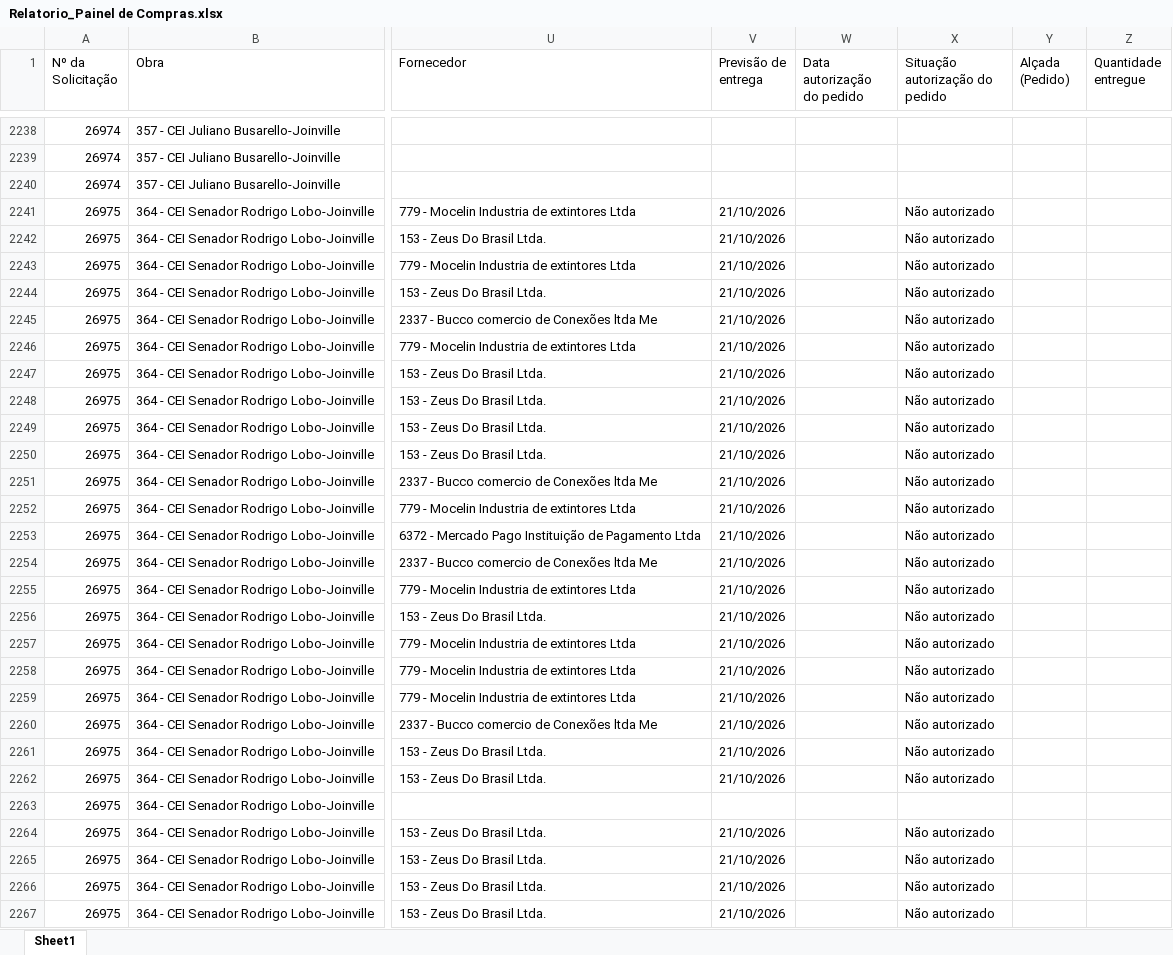
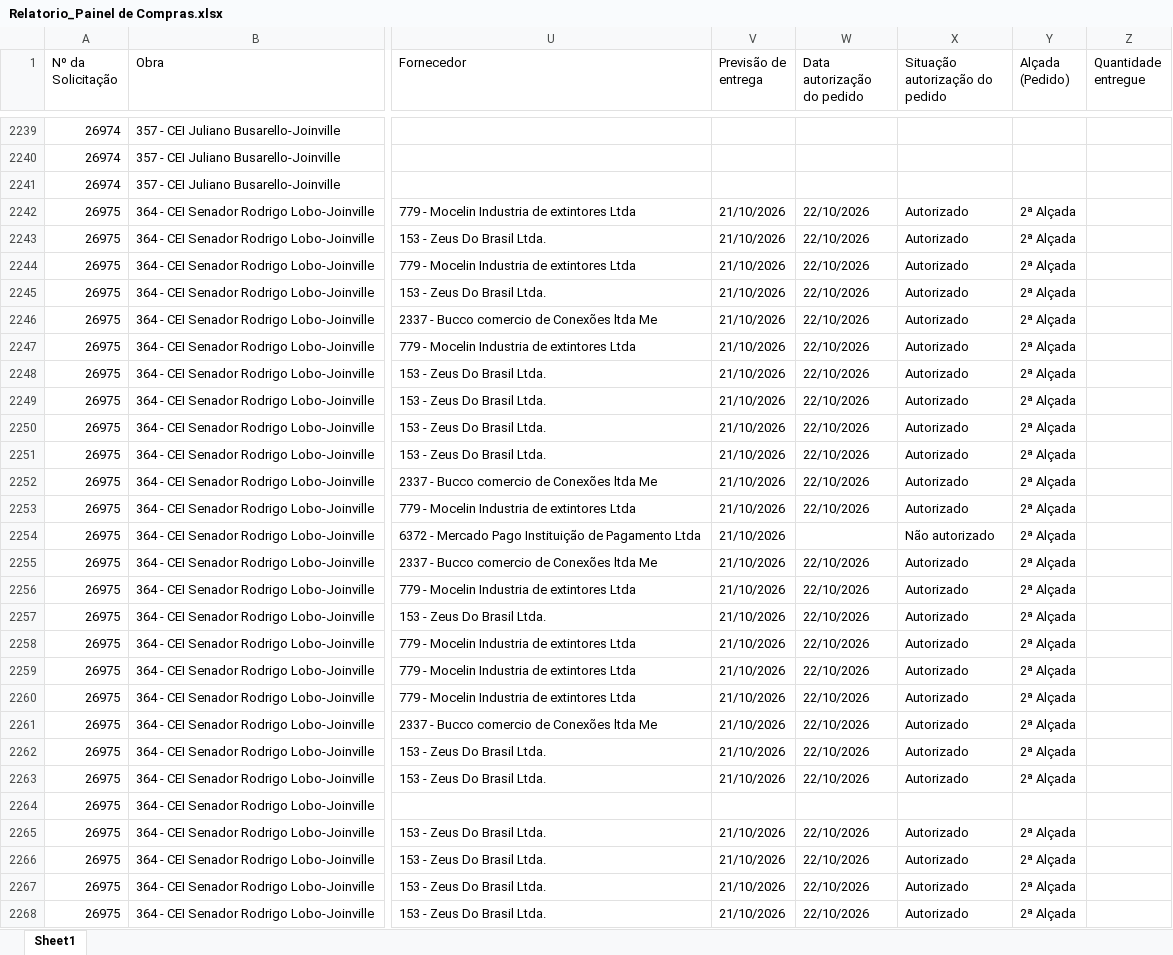
Before and after one commit to vicentecosantos/painel_de_compras_or, an Excel workbook: Relatorio_Painel de Compras.xlsx, sheet Sheet1, drawn as a sheet; only a part is shown, gaps mark what is left out; values as stored, in another font and other column widths than the file's, no borders; addresses are those after the commit; the diff covers the shown part only; the diff names each change by its address in the sheet, - before the commit and + after, or states it on an @@ line.

```diff
--- a/Relatorio_Painel de Compras.xlsx (sheet Sheet1)
+++ b/Relatorio_Painel de Compras.xlsx (sheet Sheet1)
-W2242:W2253 (Data autorização do pedido): (empty)
+W2242:W2253 (Data autorização do pedido): 22/10/2026
-X2242:X2253 (Situação autorização do pedido): Não autorizado
+X2242:X2253 (Situação autorização do pedido): Autorizado
-Y2242:Y2263 (Alçada (Pedido)): (empty)
+Y2242:Y2263 (Alçada (Pedido)): 2ª Alçada
-W2255:W2263 (Data autorização do pedido): (empty)
+W2255:W2263 (Data autorização do pedido): 22/10/2026
-X2255:X2263 (Situação autorização do pedido): Não autorizado
+X2255:X2263 (Situação autorização do pedido): Autorizado
-W2265:W2268 (Data autorização do pedido): (empty)
+W2265:W2268 (Data autorização do pedido): 22/10/2026
-X2265:X2268 (Situação autorização do pedido): Não autorizado
+X2265:X2268 (Situação autorização do pedido): Autorizado
-Y2265:Y2268 (Alçada (Pedido)): (empty)
+Y2265:Y2268 (Alçada (Pedido)): 2ª Alçada
```
Also changed, not shown: 3 added rows and 440 edited cells elsewhere in this sheet.
